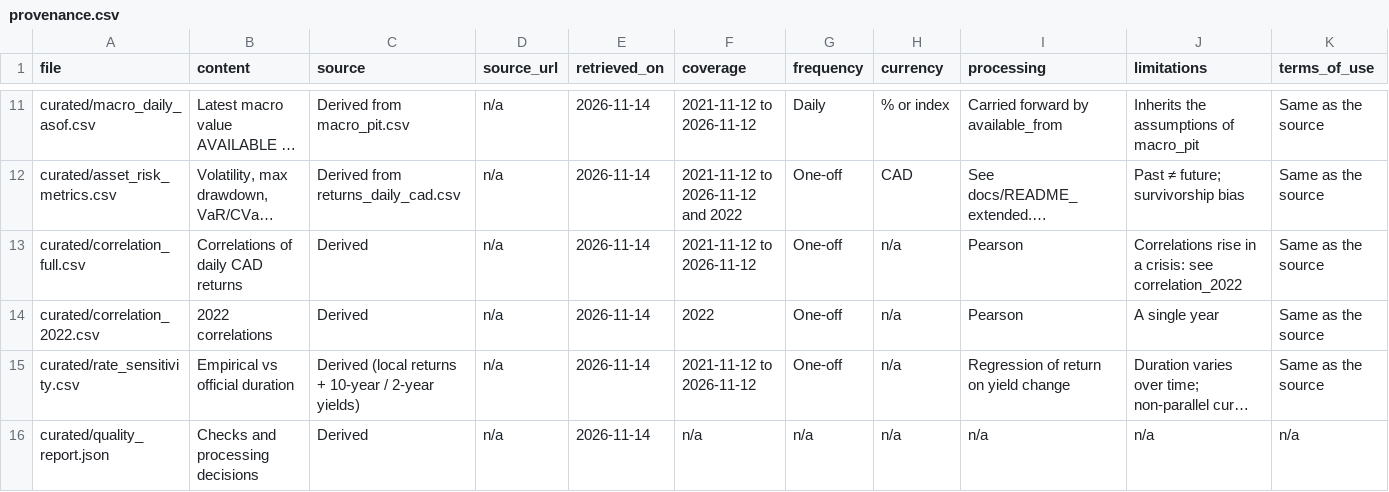
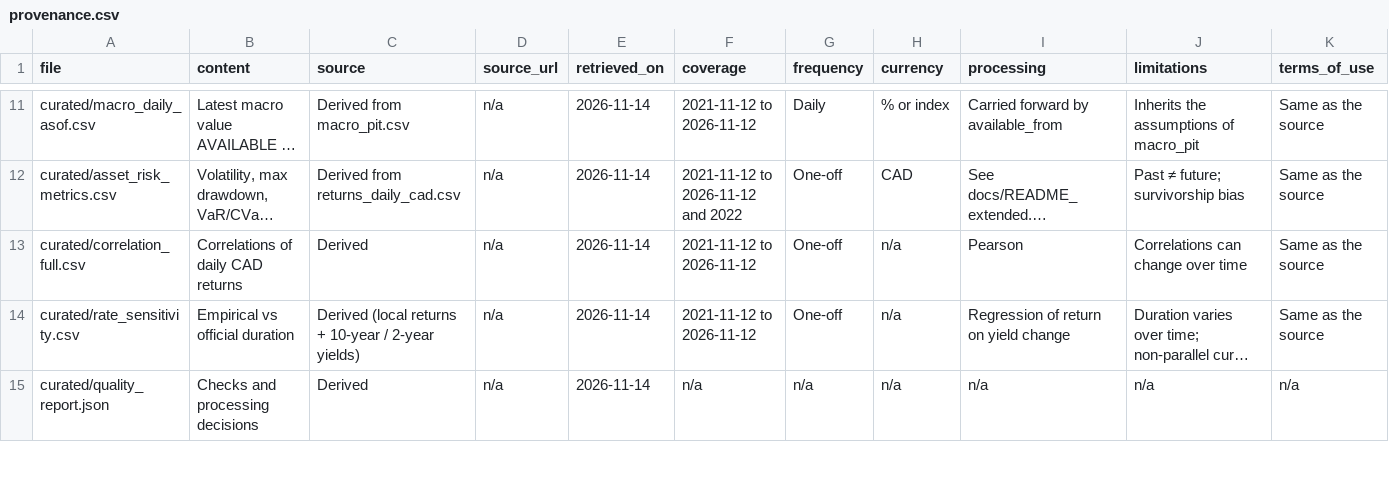
Before and after one commit to AlexTheChap/Datathon2026, a CSV file: data/external/provenance.csv, drawn as a sheet; only a part is shown, gaps mark what is left out; long unchanged cells end in …; the diff names each change by its address in the sheet, - before the commit and + after, or states it on an @@ line.

```diff
--- a/data/external/provenance.csv
+++ b/data/external/provenance.csv
-J13 (limitations): Correlations rise in a crisis: see correlation_2022
+J13 (limitations): Correlations can change over time
-row 14: curated/correlation_2022.csv | 2022 correlations | Derived | n/a | 2026-11-14 | 2022 | One-off | n/a | Pearson | A single year | Same as the source
```
Also changed, not shown: 42 other files.
